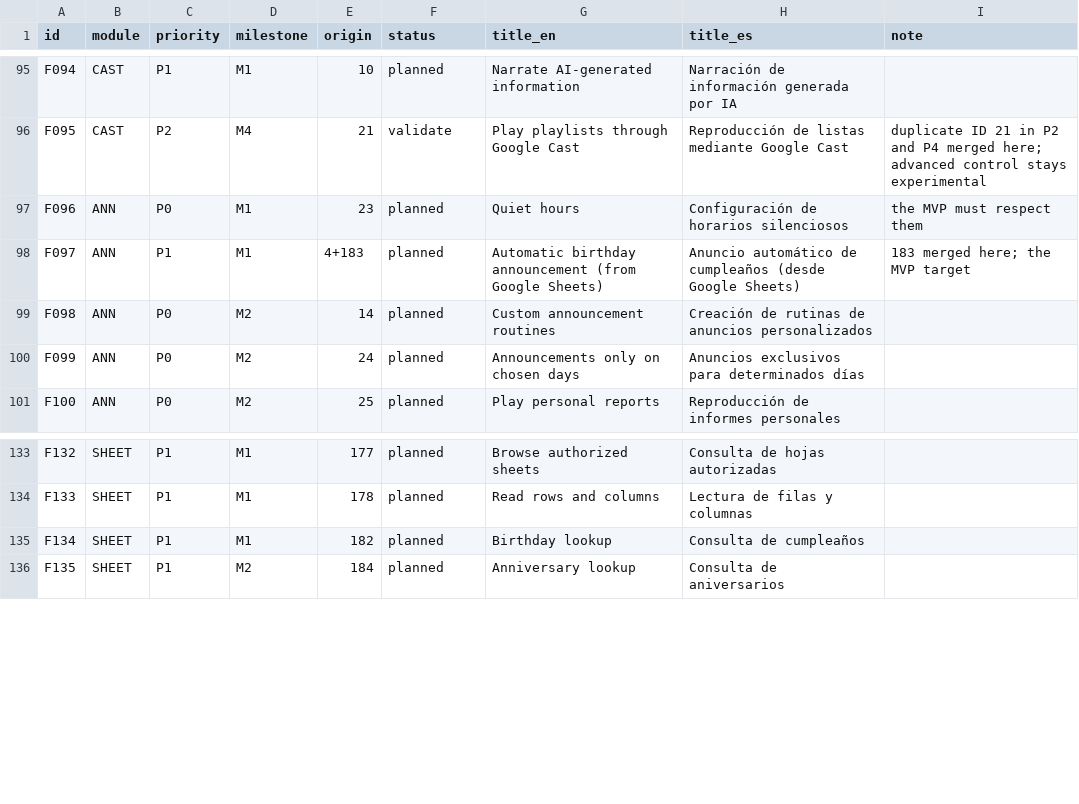
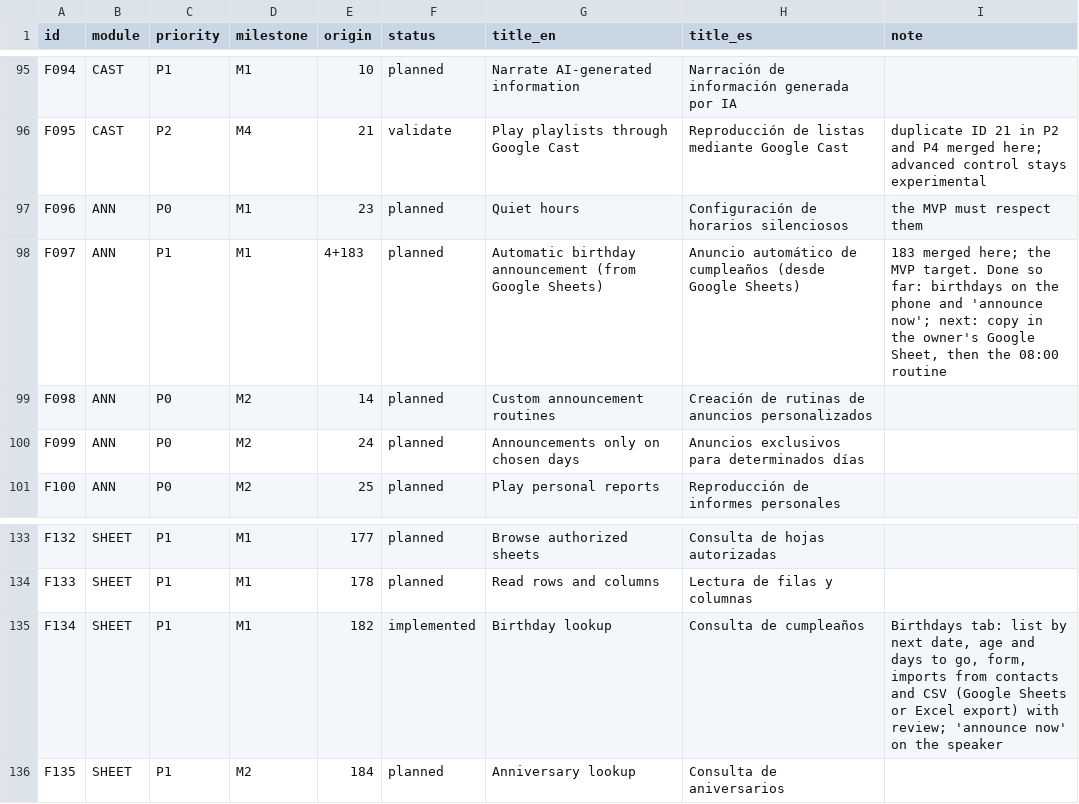
Before and after one commit to Ataraxiainc2/ISSASPEAKER, a TSV file: docs/features/catalog.tsv, drawn as a sheet; only a part is shown, gaps mark what is left out.

```diff
--- a/docs/features/catalog.tsv
+++ b/docs/features/catalog.tsv
@@ -97,3 +97,3 @@ F095	CAST	P2	M4	21	validate	Play playlists through Google Cast	Reproducción de
 F096	ANN	P0	M1	23	planned	Quiet hours	Configuración de horarios silenciosos	the MVP must respect them
-F097	ANN	P1	M1	4+183	planned	Automatic birthday announcement (from Google Sheets)	Anuncio automático de cumpleaños (desde Google Sheets)	183 merged here; the MVP target
+F097	ANN	P1	M1	4+183	planned	Automatic birthday announcement (from Google Sheets)	Anuncio automático de cumpleaños (desde Google Sheets)	183 merged here; the MVP target. Done so far: birthdays on the phone and 'announce now'; next: copy in the owner's Google Sheet, then the 08:00 routine
 F098	ANN	P0	M2	14	planned	Custom announcement routines	Creación de rutinas de anuncios personalizados	
@@ -134,3 +134,3 @@ F132	SHEET	P1	M1	177	planned	Browse authorized sheets	Consulta de hojas autoriza
 F133	SHEET	P1	M1	178	planned	Read rows and columns	Lectura de filas y columnas	
-F134	SHEET	P1	M1	182	planned	Birthday lookup	Consulta de cumpleaños	
+F134	SHEET	P1	M1	182	implemented	Birthday lookup	Consulta de cumpleaños	Birthdays tab: list by next date, age and days to go, form, imports from contacts and CSV (Google Sheets or Excel export) with review; 'announce now' on the speaker
 F135	SHEET	P1	M2	184	planned	Anniversary lookup	Consulta de aniversarios	
```
Also changed, not shown: 24 other files.
